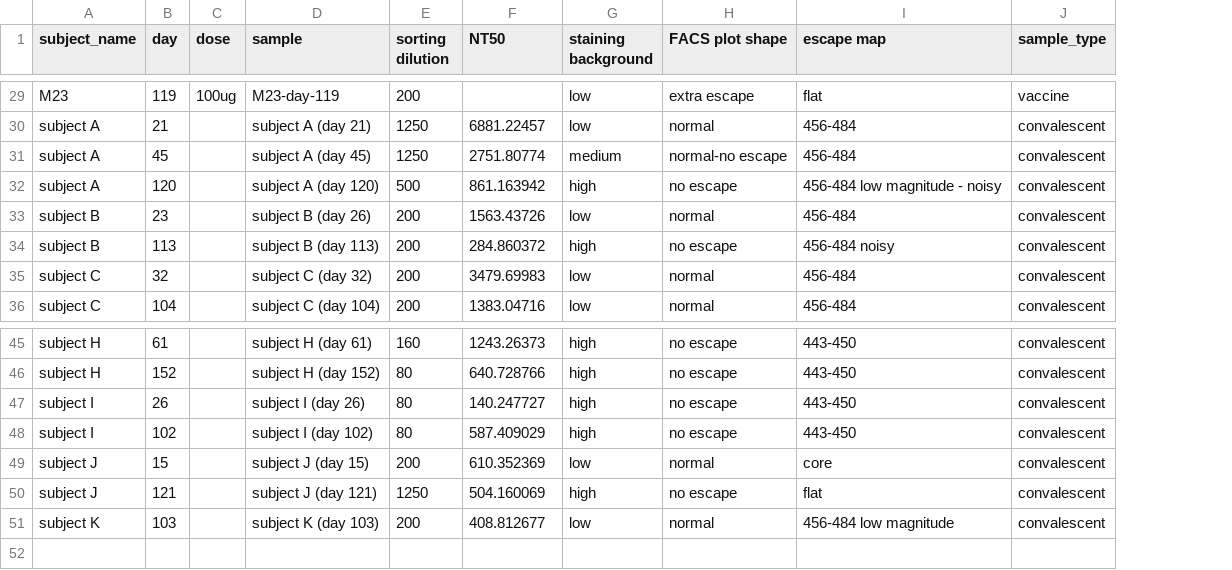
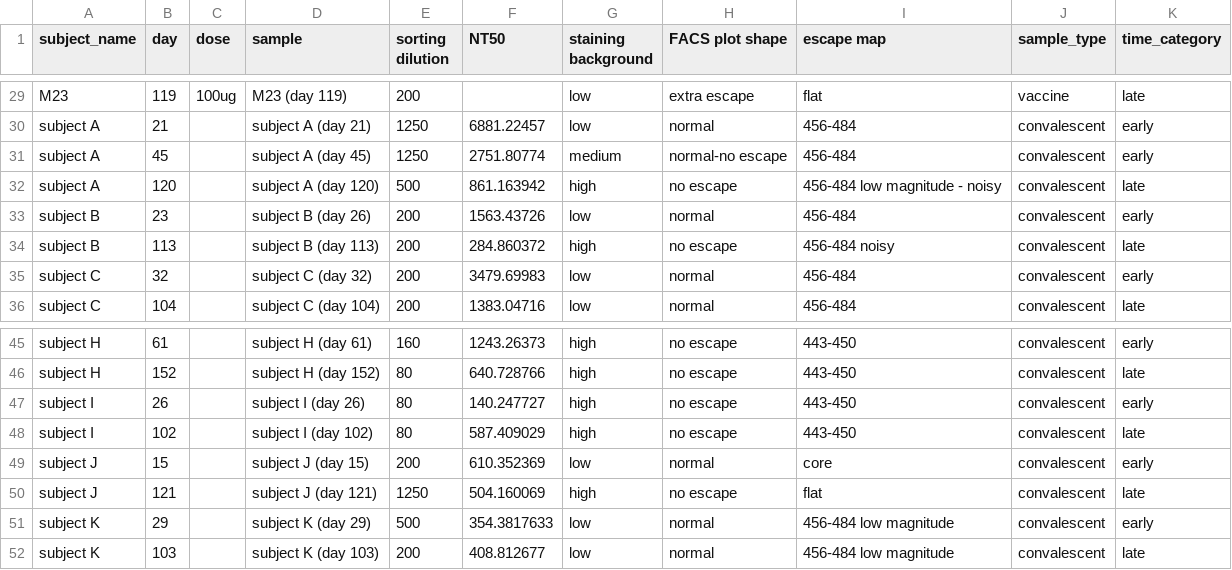
Before and after one commit to jbloomlab/SARS-CoV-2-RBD_MAP_Moderna, a CSV file: experimental_data/data/escape_profile_metadata.csv, drawn as a sheet; only a part is shown, gaps mark what is left out; the diff covers the shown part only; the diff names each change by its address in the sheet, - before the commit and + after, or states it on an @@ line.

```diff
--- a/experimental_data/data/escape_profile_metadata.csv
+++ b/experimental_data/data/escape_profile_metadata.csv
+column K (time_category), rows 29-36: late | early | early | late | early | late | early | late; rows 45-50: early | late | early | late | early | late; row 52: late
-D29 (sample): M23-day-119
+D29 (sample): M23 (day 119)
+row 51: subject K | 29 |  | subject K (day 29) | 500 | 354.3817633 | low | normal | 456-484 low magnitude | convalescent | early
```
Also changed, not shown: 27 edited cells elsewhere in this file, 19 other files.
